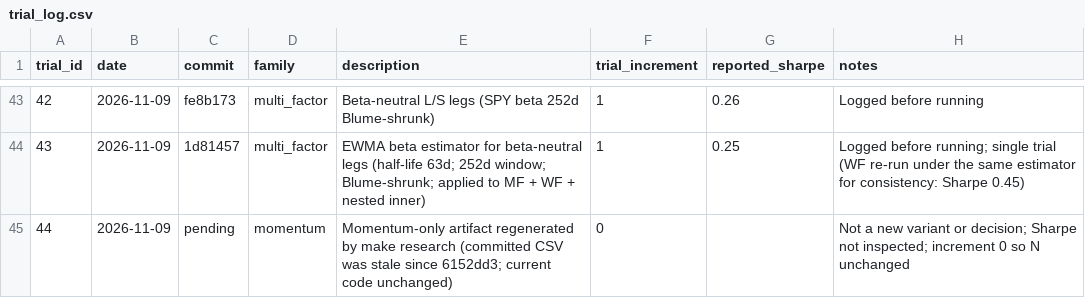
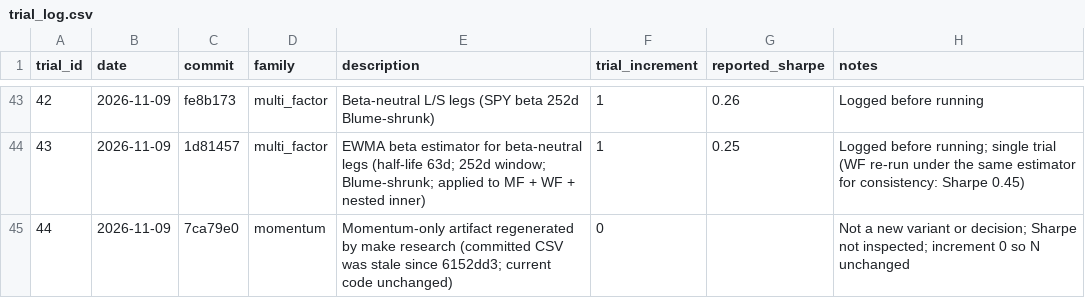
Before and after one commit to leochunghang-maker/multi-factor-ml-trading-strategy, a CSV file: research/trial_log.csv, drawn as a sheet; only a part is shown, gaps mark what is left out.

Commit message:
Record BK exclusion decision; loader --end/--with-benchmark; fill trial row 44
- research/trial_log.csv: row 44 commit = 7ca79e0 (increment 0, N unchanged).
- BK decision (2026-11-09): keep excluded, do not re-download (would change
  the research universe/results = a new trial). Recorded in
  config data_checks.excluded_symbols, data/data_manifest.json
  (excluded_symbols) and reports/data_quality_report.md ("Recorded data
  decisions"). The empty BK column is now INFO `excluded_symbols`; an
  excluded symbol that has data is a WARNING. Data hashes unchanged.
- data_loader: blank_excluded_symbols after every download so refreshes keep
  the same universe; --end (e.g. `today`) and --with-benchmark for a full
  aligned paper refresh; default END_DATE unchanged.
- data_checks.paper_stale_severity = ERROR (used by the paper gate).

No research metric changes.

```diff
--- a/research/trial_log.csv
+++ b/research/trial_log.csv
@@ -44,2 +44,2 @@ trial_id,date,commit,family,description,trial_increment,reported_sharpe,notes
 43,2026-11-09,1d81457,multi_factor,EWMA beta estimator for beta-neutral legs (half-life 63d; 252d window; Blume-shrunk; applied to MF + WF + nested inner),1,0.25,Logged before running; single trial (WF re-run under the same estimator for consistency: Sharpe 0.45)
-44,2026-11-09,pending,momentum,Momentum-only artifact regenerated by make research (committed CSV was stale since 6152dd3; current code unchanged),0,,Not a new variant or decision; Sharpe not inspected; increment 0 so N unchanged
+44,2026-11-09,7ca79e0,momentum,Momentum-only artifact regenerated by make research (committed CSV was stale since 6152dd3; current code unchanged),0,,Not a new variant or decision; Sharpe not inspected; increment 0 so N unchanged
```
Also changed, not shown: 7 other files.
